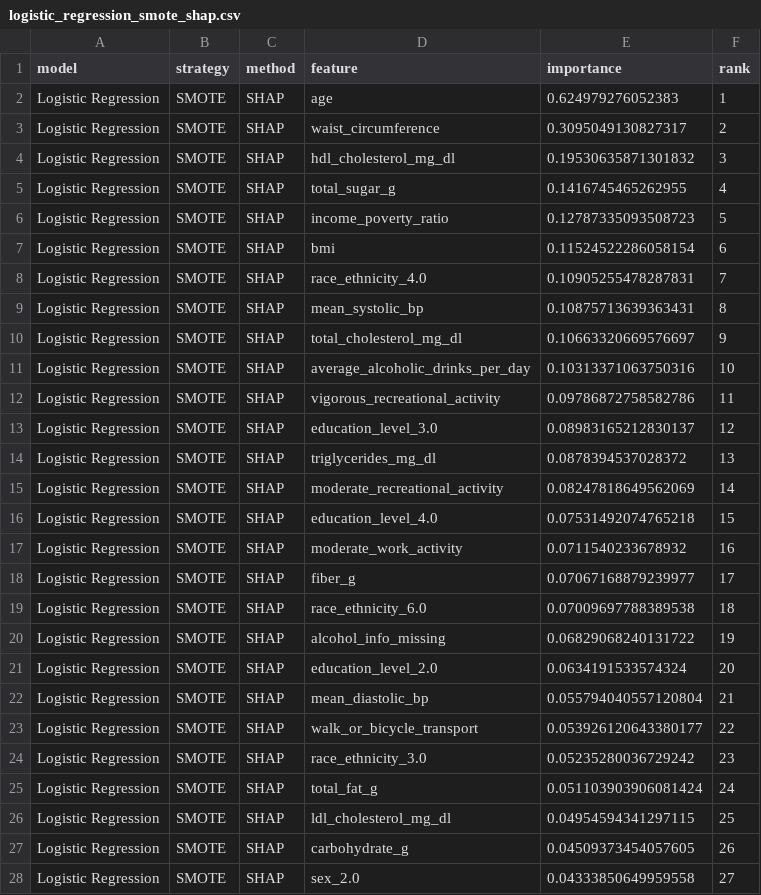
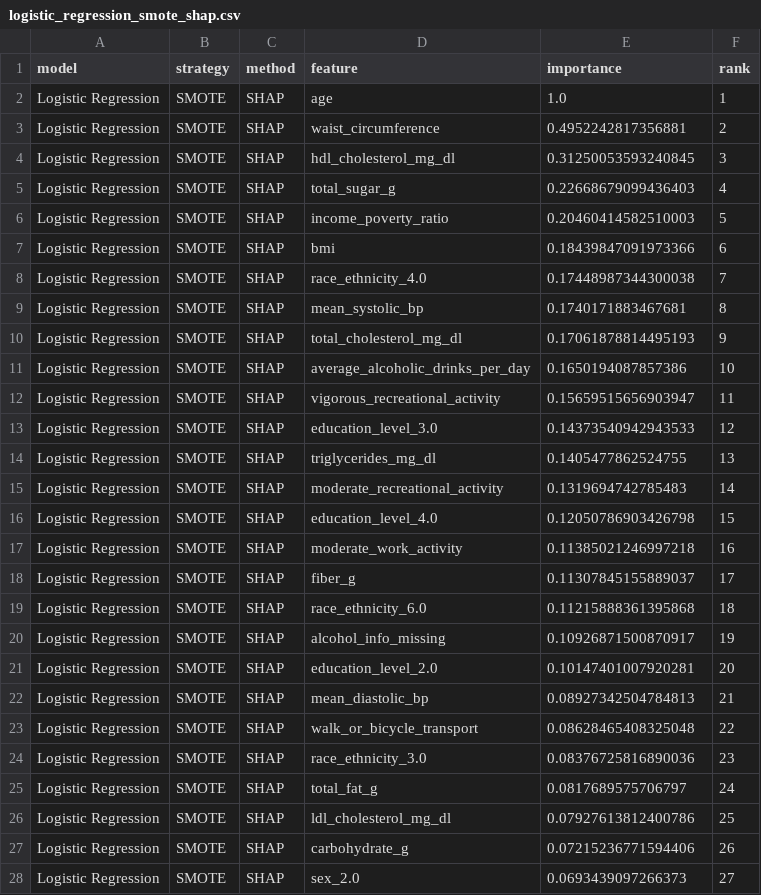
Before and after one commit to KaylanDG/Feature_Importance_DT2_Prediction, a CSV file: RESULTS/PERFORMANCE/logistic_regression_smote_shap.csv, drawn as a sheet; only a part is shown; the diff covers the shown part only.

```diff
--- a/RESULTS/PERFORMANCE/logistic_regression_smote_shap.csv
+++ b/RESULTS/PERFORMANCE/logistic_regression_smote_shap.csv
@@ -1,28 +1,28 @@
 model,strategy,method,feature,importance,rank
-Logistic Regression,SMOTE,SHAP,age,0.624979276052383,1
-Logistic Regression,SMOTE,SHAP,waist_circumference,0.3095049130827317,2
-Logistic Regression,SMOTE,SHAP,hdl_cholesterol_mg_dl,0.19530635871301832,3
-Logistic Regression,SMOTE,SHAP,total_sugar_g,0.1416745465262955,4
-Logistic Regression,SMOTE,SHAP,income_poverty_ratio,0.12787335093508723,5
-Logistic Regression,SMOTE,SHAP,bmi,0.11524522286058154,6
-Logistic Regression,SMOTE,SHAP,race_ethnicity_4.0,0.10905255478287831,7
-Logistic Regression,SMOTE,SHAP,mean_systolic_bp,0.10875713639363431,8
-Logistic Regression,SMOTE,SHAP,total_cholesterol_mg_dl,0.10663320669576697,9
-Logistic Regression,SMOTE,SHAP,average_alcoholic_drinks_per_day,0.10313371063750316,10
-Logistic Regression,SMOTE,SHAP,vigorous_recreational_activity,0.09786872758582786,11
-Logistic Regression,SMOTE,SHAP,education_level_3.0,0.08983165212830137,12
-Logistic Regression,SMOTE,SHAP,triglycerides_mg_dl,0.0878394537028372,13
-Logistic Regression,SMOTE,SHAP,moderate_recreational_activity,0.08247818649562069,14
-Logistic Regression,SMOTE,SHAP,education_level_4.0,0.07531492074765218,15
-Logistic Regression,SMOTE,SHAP,moderate_work_activity,0.0711540233678932,16
-Logistic Regression,SMOTE,SHAP,fiber_g,0.07067168879239977,17
-Logistic Regression,SMOTE,SHAP,race_ethnicity_6.0,0.07009697788389538,18
-Logistic Regression,SMOTE,SHAP,alcohol_info_missing,0.06829068240131722,19
-Logistic Regression,SMOTE,SHAP,education_level_2.0,0.0634191533574324,20
-Logistic Regression,SMOTE,SHAP,mean_diastolic_bp,0.055794040557120804,21
-Logistic Regression,SMOTE,SHAP,walk_or_bicycle_transport,0.053926120643380177,22
-Logistic Regression,SMOTE,SHAP,race_ethnicity_3.0,0.05235280036729242,23
-Logistic Regression,SMOTE,SHAP,total_fat_g,0.051103903906081424,24
-Logistic Regression,SMOTE,SHAP,ldl_cholesterol_mg_dl,0.04954594341297115,25
-Logistic Regression,SMOTE,SHAP,carbohydrate_g,0.04509373454057605,26
-Logistic Regression,SMOTE,SHAP,sex_2.0,0.04333850649959558,27
+Logistic Regression,SMOTE,SHAP,age,1.0,1
+Logistic Regression,SMOTE,SHAP,waist_circumference,0.4952242817356881,2
+Logistic Regression,SMOTE,SHAP,hdl_cholesterol_mg_dl,0.31250053593240845,3
+Logistic Regression,SMOTE,SHAP,total_sugar_g,0.22668679099436403,4
+Logistic Regression,SMOTE,SHAP,income_poverty_ratio,0.20460414582510003,5
+Logistic Regression,SMOTE,SHAP,bmi,0.18439847091973366,6
+Logistic Regression,SMOTE,SHAP,race_ethnicity_4.0,0.17448987344300038,7
+Logistic Regression,SMOTE,SHAP,mean_systolic_bp,0.1740171883467681,8
+Logistic Regression,SMOTE,SHAP,total_cholesterol_mg_dl,0.17061878814495193,9
+Logistic Regression,SMOTE,SHAP,average_alcoholic_drinks_per_day,0.1650194087857386,10
+Logistic Regression,SMOTE,SHAP,vigorous_recreational_activity,0.15659515656903947,11
+Logistic Regression,SMOTE,SHAP,education_level_3.0,0.14373540942943533,12
+Logistic Regression,SMOTE,SHAP,triglycerides_mg_dl,0.1405477862524755,13
+Logistic Regression,SMOTE,SHAP,moderate_recreational_activity,0.1319694742785483,14
+Logistic Regression,SMOTE,SHAP,education_level_4.0,0.12050786903426798,15
+Logistic Regression,SMOTE,SHAP,moderate_work_activity,0.11385021246997218,16
+Logistic Regression,SMOTE,SHAP,fiber_g,0.11307845155889037,17
+Logistic Regression,SMOTE,SHAP,race_ethnicity_6.0,0.11215888361395868,18
+Logistic Regression,SMOTE,SHAP,alcohol_info_missing,0.10926871500870917,19
+Logistic Regression,SMOTE,SHAP,education_level_2.0,0.10147401007920281,20
+Logistic Regression,SMOTE,SHAP,mean_diastolic_bp,0.08927342504784813,21
+Logistic Regression,SMOTE,SHAP,walk_or_bicycle_transport,0.08628465408325048,22
+Logistic Regression,SMOTE,SHAP,race_ethnicity_3.0,0.08376725816890036,23
+Logistic Regression,SMOTE,SHAP,total_fat_g,0.0817689575706797,24
+Logistic Regression,SMOTE,SHAP,ldl_cholesterol_mg_dl,0.07927613812400786,25
+Logistic Regression,SMOTE,SHAP,carbohydrate_g,0.07215236771594406,26
+Logistic Regression,SMOTE,SHAP,sex_2.0,0.0693439097266373,27
```
Also changed, not shown: 9 edited cells elsewhere in this file, RESULTS/PERFORMANCE/logistic_regression_smote_coefficient.csv, 2 other files.
